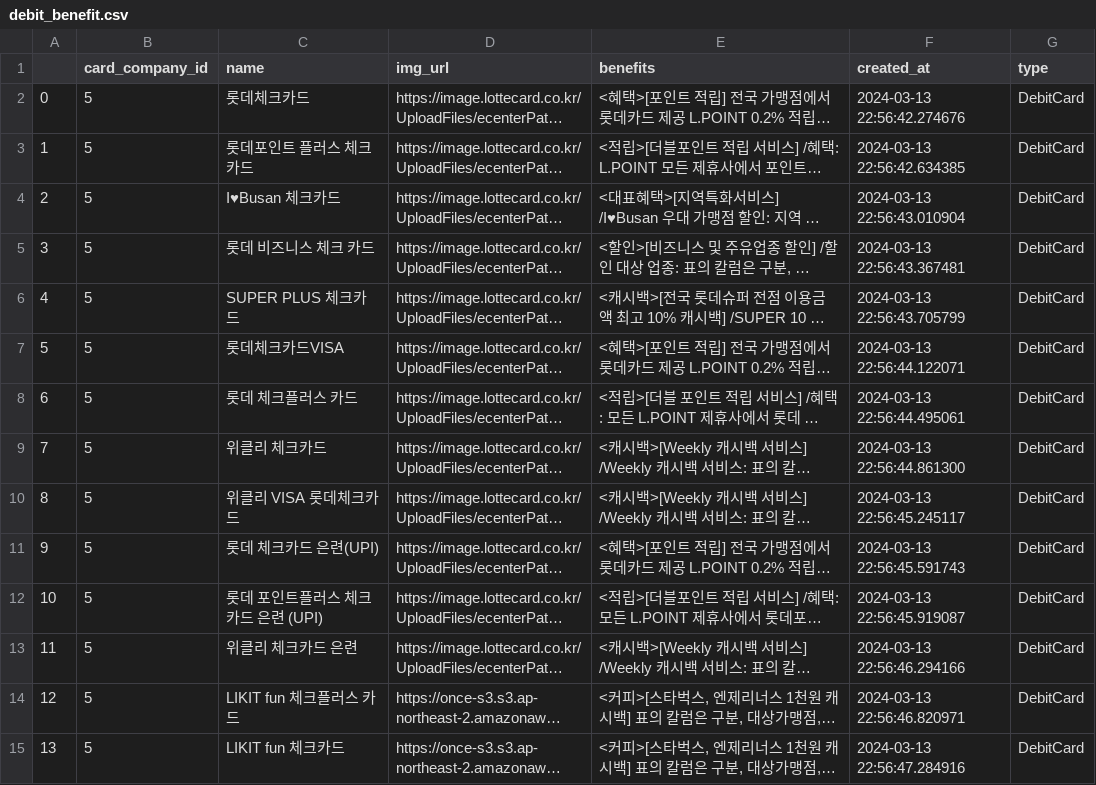
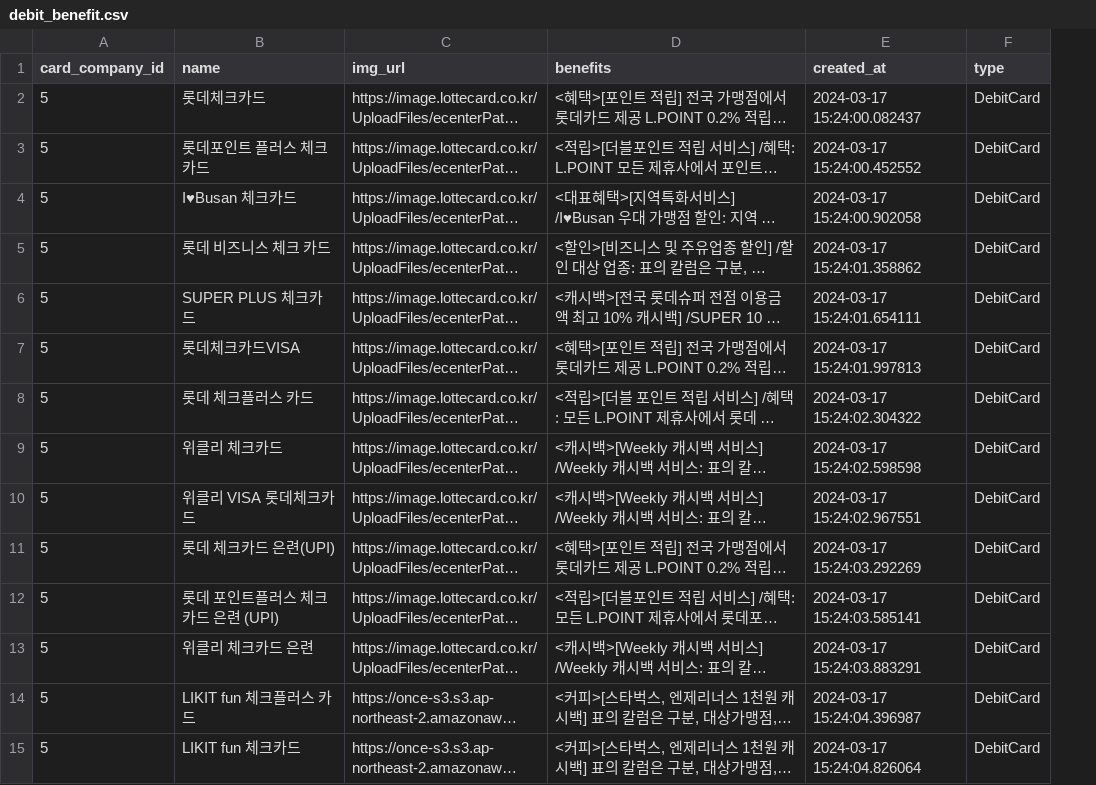
Before and after one commit to pear27/card-crawling, a CSV file: Lotte/debit_benefit.csv, drawn as a sheet; only a part is shown; long unchanged cells end in …; removed rows and columns are numbered as before the commit, all else as after; the diff covers the shown part only; the diff names each change by its address in the sheet, - before the commit and + after, or states it on an @@ line.

```diff
--- a/Lotte/debit_benefit.csv
+++ b/Lotte/debit_benefit.csv
-column A, rows 2-15: 0 | 1 | 2 | 3 | 4 | 5 | 6 | 7 | 8 | 9 | 10 | 11 | 12 | 13
-E2 (created_at): 2024-03-13 22:56:42.274676
+E2 (created_at): 2024-03-17 15:24:00.082437
-E3 (created_at): 2024-03-13 22:56:42.634385
+E3 (created_at): 2024-03-17 15:24:00.452552
-E4 (created_at): 2024-03-13 22:56:43.010904
+E4 (created_at): 2024-03-17 15:24:00.902058
-E5 (created_at): 2024-03-13 22:56:43.367481
+E5 (created_at): 2024-03-17 15:24:01.358862
-E6 (created_at): 2024-03-13 22:56:43.705799
+E6 (created_at): 2024-03-17 15:24:01.654111
-E7 (created_at): 2024-03-13 22:56:44.122071
+E7 (created_at): 2024-03-17 15:24:01.997813
-E8 (created_at): 2024-03-13 22:56:44.495061
+E8 (created_at): 2024-03-17 15:24:02.304322
-E9 (created_at): 2024-03-13 22:56:44.861300
+E9 (created_at): 2024-03-17 15:24:02.598598
-E10 (created_at): 2024-03-13 22:56:45.245117
+E10 (created_at): 2024-03-17 15:24:02.967551
-E11 (created_at): 2024-03-13 22:56:45.591743
+E11 (created_at): 2024-03-17 15:24:03.292269
-E12 (created_at): 2024-03-13 22:56:45.919087
+E12 (created_at): 2024-03-17 15:24:03.585141
-E13 (created_at): 2024-03-13 22:56:46.294166
+E13 (created_at): 2024-03-17 15:24:03.883291
-E14 (created_at): 2024-03-13 22:56:46.820971
+E14 (created_at): 2024-03-17 15:24:04.396987
-E15 (created_at): 2024-03-13 22:56:47.284916
+E15 (created_at): 2024-03-17 15:24:04.826064
```
Also changed, not shown: 17 edited cells elsewhere in this file, Lotte/credit_benefit.csv, 2 other files.
